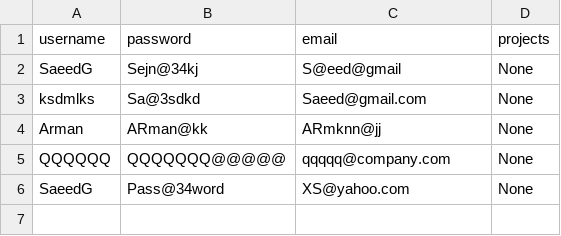
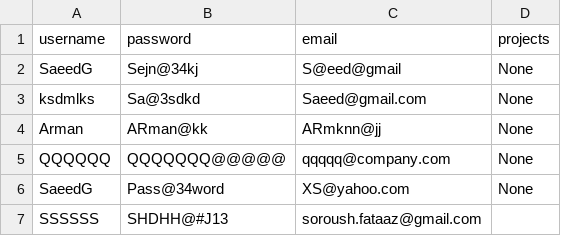
Before and after one commit to soroush83faraz/trellomize, a CSV file: save_username_password_email.csv, drawn as a sheet; the diff names each change by its address in the sheet, - before the commit and + after, or states it on an @@ line.

```diff
--- a/save_username_password_email.csv
+++ b/save_username_password_email.csv
+row 7: SSSSSS | SHDHH@#J13 | soroush.fataaz@gmail.com
```
Also changed, not shown: 1 other file.
